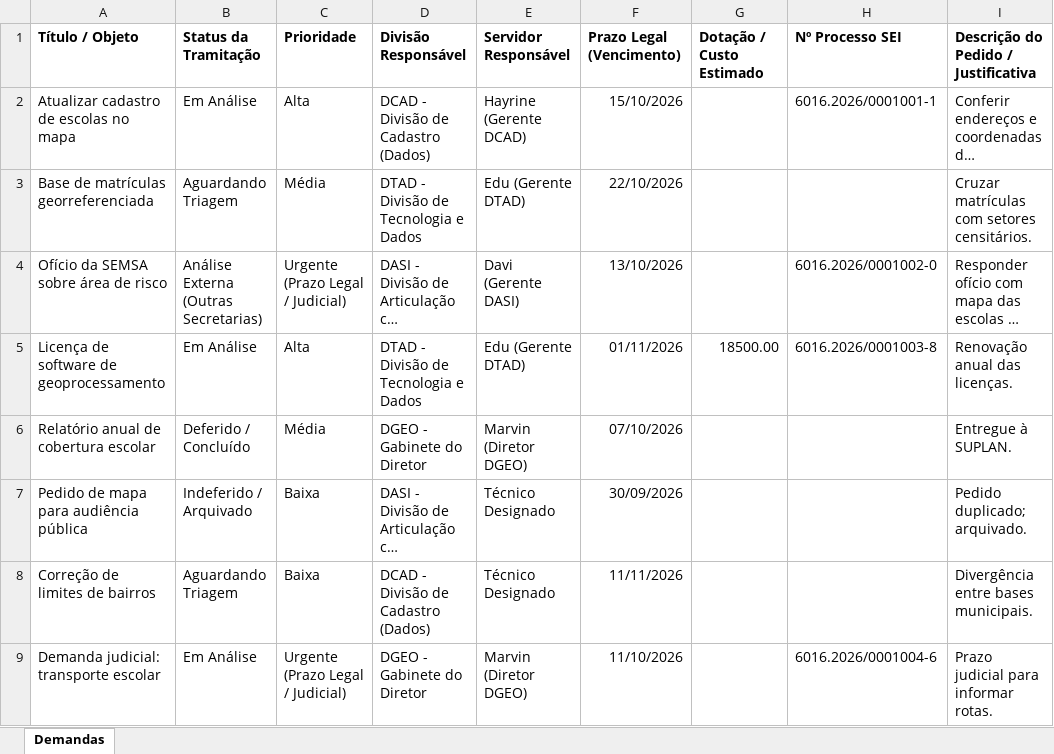
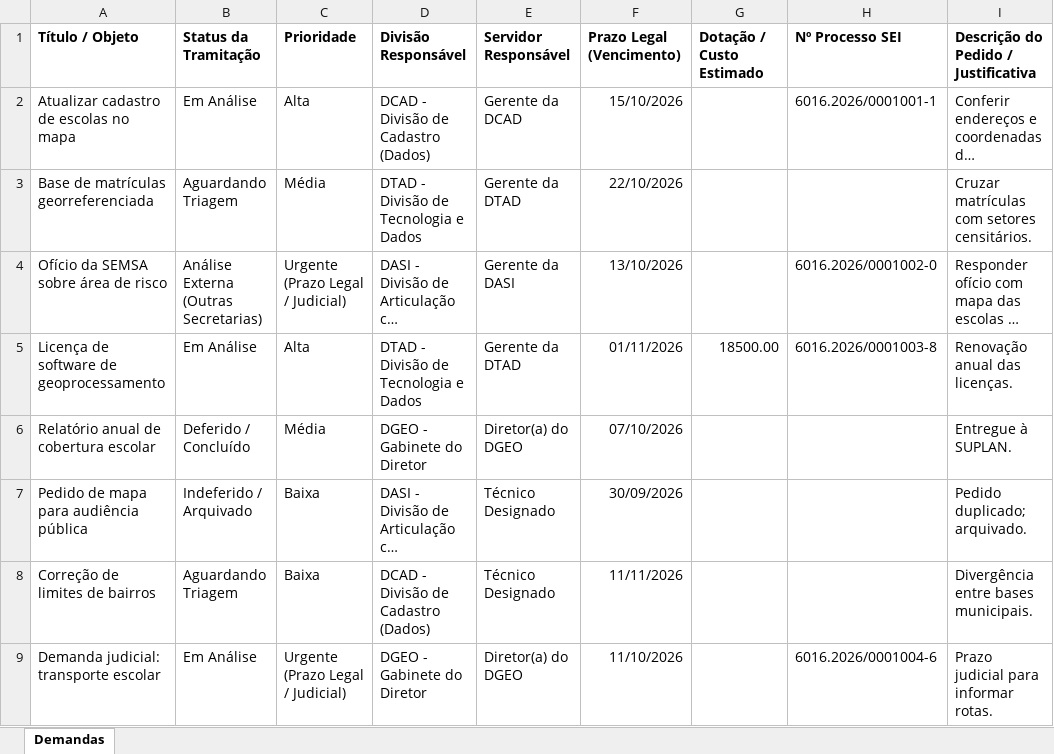
Before and after one commit to DevFLeo/DashZon, an Excel workbook: exemplos/demandas-dgeo.xlsx, sheet Demandas, drawn as a sheet; long unchanged cells end in …; values as stored, in another font and other column widths than the file's, no borders; the diff names each change by its address in the sheet, - before the commit and + after, or states it on an @@ line.

```diff
--- a/exemplos/demandas-dgeo.xlsx (sheet Demandas)
+++ b/exemplos/demandas-dgeo.xlsx (sheet Demandas)
-E2 (Servidor Responsável): Hayrine (Gerente DCAD)
+E2 (Servidor Responsável): Gerente da DCAD
-E3 (Servidor Responsável): Edu (Gerente DTAD)
+E3 (Servidor Responsável): Gerente da DTAD
-E4 (Servidor Responsável): Davi (Gerente DASI)
+E4 (Servidor Responsável): Gerente da DASI
-E5 (Servidor Responsável): Edu (Gerente DTAD)
+E5 (Servidor Responsável): Gerente da DTAD
-E6 (Servidor Responsável): Marvin (Diretor DGEO)
+E6 (Servidor Responsável): Diretor(a) do DGEO
-E9 (Servidor Responsável): Marvin (Diretor DGEO)
+E9 (Servidor Responsável): Diretor(a) do DGEO
```
Also changed, not shown: 26 other files.
